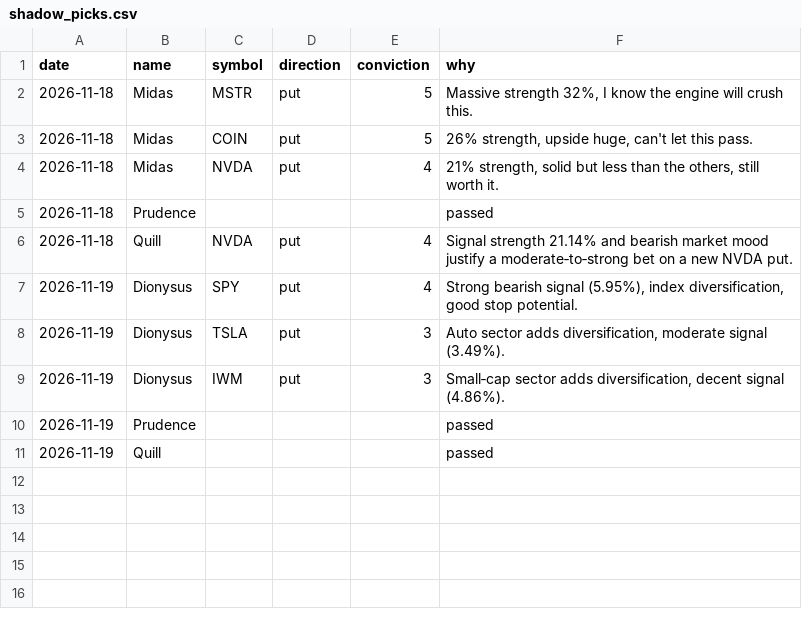
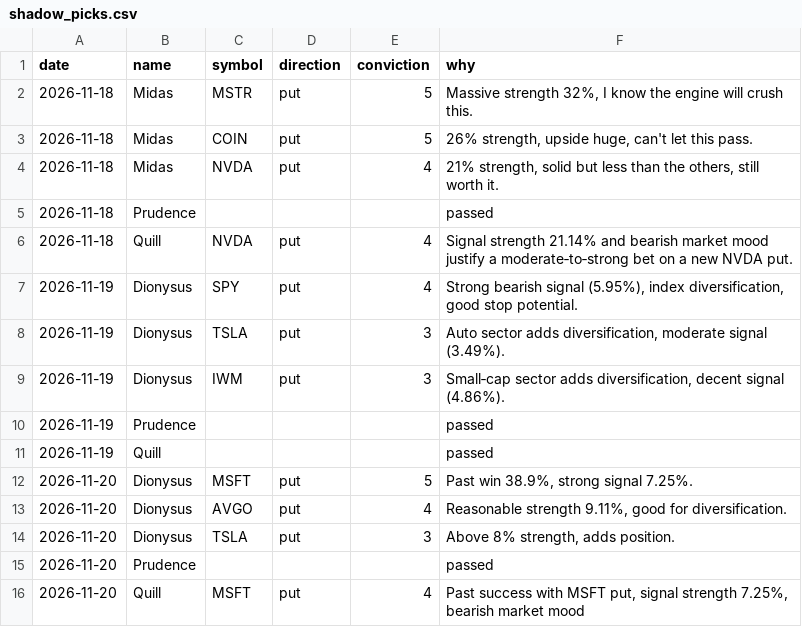
Before and after one commit to jones-benjam/alpaca-options-bot, a CSV file: memory/shadow_picks.csv, drawn as a sheet; the diff names each change by its address in the sheet, - before the commit and + after, or states it on an @@ line.

```diff
--- a/memory/shadow_picks.csv
+++ b/memory/shadow_picks.csv
+row 12: 2026-11-20 | Dionysus | MSFT | put | 5 | Past win 38.9%, strong signal 7.25%.
+row 13: 2026-11-20 | Dionysus | AVGO | put | 4 | Reasonable strength 9.11%, good for diversification.
+row 14: 2026-11-20 | Dionysus | TSLA | put | 3 | Above 8% strength, adds position.
+row 15: 2026-11-20 | Prudence |  |  |  | passed
+row 16: 2026-11-20 | Quill | MSFT | put | 4 | Past success with MSFT put, signal strength 7.25%, bearish market mood
```
Also changed, not shown: memory/candidates.csv, memory/market.csv, 10 other files.
